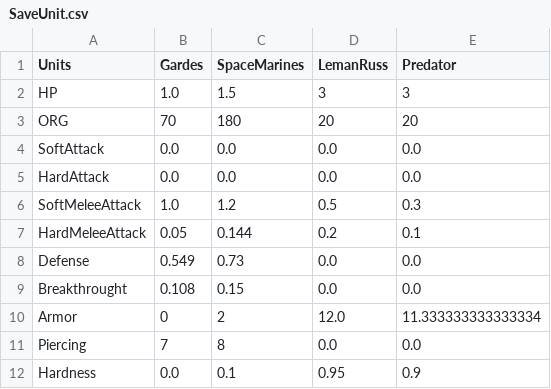
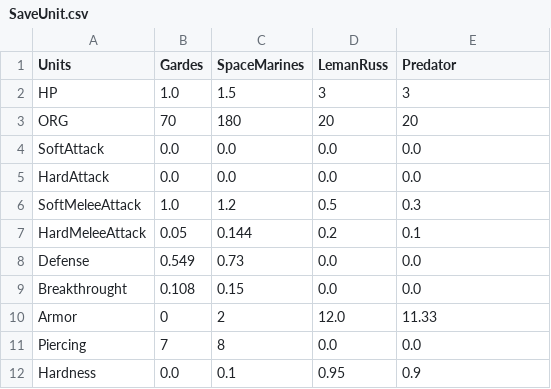
Before and after one commit to Florian-DELRIEU/HOI4_Calculator, a CSV file: W40K/Saves/SaveUnit.csv, drawn as a sheet.

```diff
--- a/W40K/Saves/SaveUnit.csv
+++ b/W40K/Saves/SaveUnit.csv
@@ -9,3 +9,3 @@ Defense,0.549,0.73,0.0,0.0
 Breakthrought,0.108,0.15,0.0,0.0
-Armor,0,2,12.0,11.333333333333334
+Armor,0,2,12.0,11.33
 Piercing,7,8,0.0,0.0
```
Also changed, not shown: W40K/Saves/SaveCompanies.csv, 6 other files.
